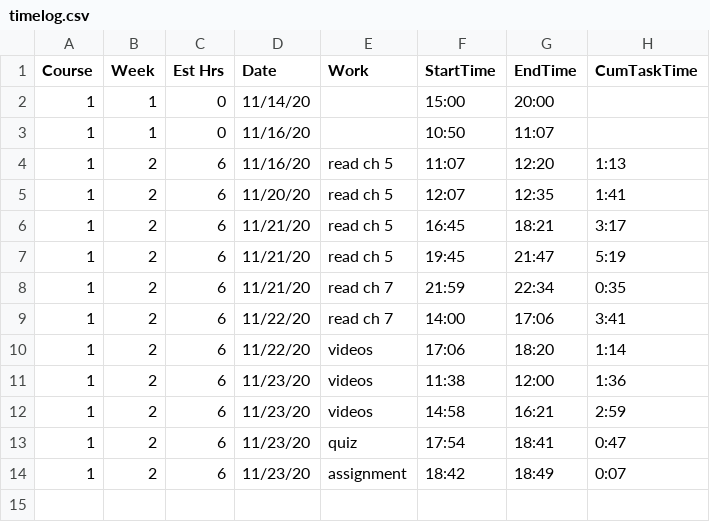
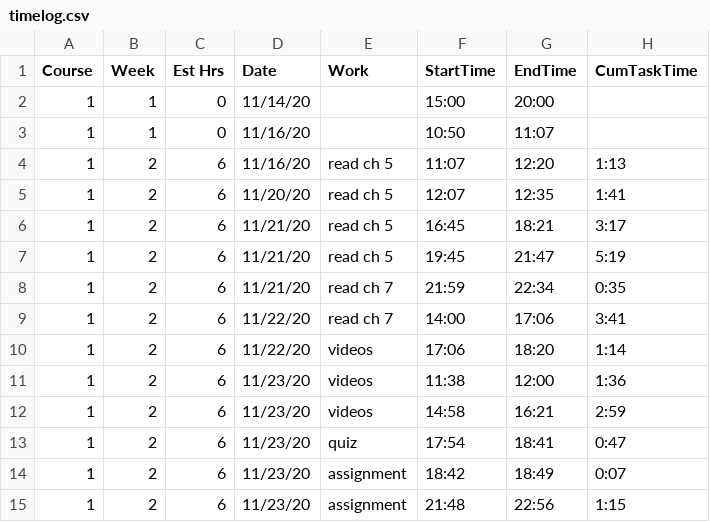
Before and after one commit to BruceBerk/Intro_to_Data_Science_Coursera, a CSV file: Course_1/timelog.csv, drawn as a sheet.

Commit message:
week 2 started assignment

```diff
--- a/Course_1/timelog.csv
+++ b/Course_1/timelog.csv
@@ -14 +14,2 @@ Course,Week,Est Hrs,Date,Work,StartTime,EndTime,CumTaskTime
 1,2,6,11/23/20,assignment,18:42,18:49,0:07
+1,2,6,11/23/20,assignment,21:48,22:56,1:15
```
Also changed, not shown: 2 other files.
